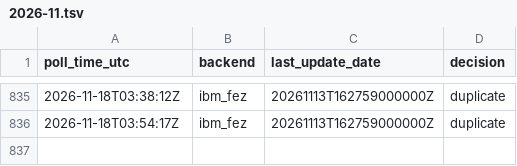
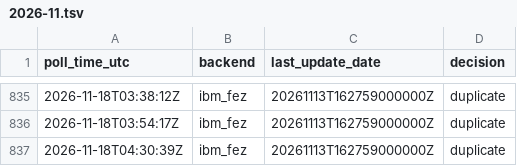
Before and after one commit to SuperconducTED/superconducted-noise-engine, a TSV file: ledger/2026-11.tsv, drawn as a sheet; only a part is shown, gaps mark what is left out; the diff names each change by its address in the sheet, - before the commit and + after, or states it on an @@ line.

```diff
--- a/ledger/2026-11.tsv
+++ b/ledger/2026-11.tsv
+row 837: 2026-11-18T04:30:39Z | ibm_fez | 20261113T162759000000Z | duplicate
```
